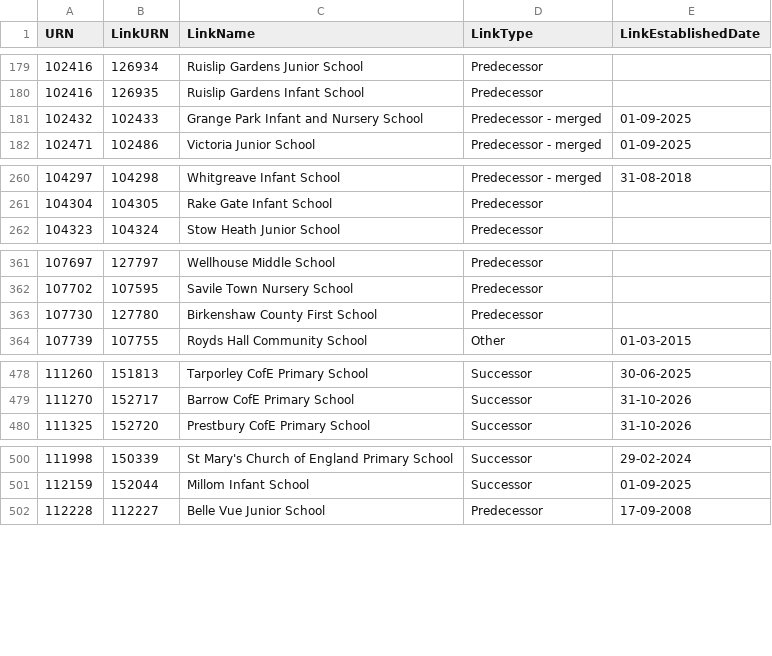
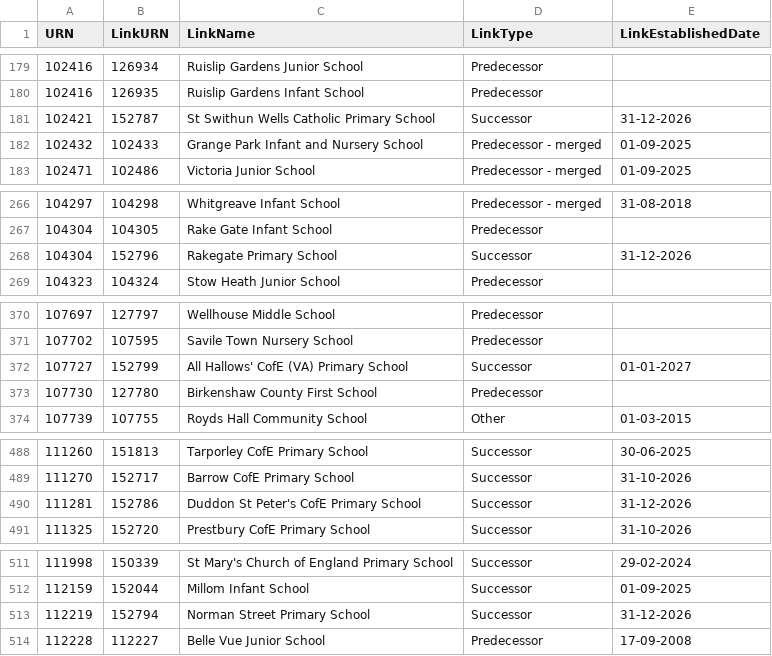
Before and after one commit to RogerHowellDfE/gias-data, a CSV file: data/links_edubaseallstatefunded.csv, drawn as a sheet; only a part is shown, gaps mark what is left out; the diff covers the shown part only; the diff names each change by its address in the sheet, - before the commit and + after, or states it on an @@ line.

```diff
--- a/data/links_edubaseallstatefunded.csv
+++ b/data/links_edubaseallstatefunded.csv
+row 181: 102421 | 152787 | St Swithun Wells Catholic Primary School | Successor | 31-12-2026
+row 268: 104304 | 152796 | Rakegate Primary School | Successor | 31-12-2026
+row 372: 107727 | 152799 | All Hallows' CofE (VA) Primary School | Successor | 01-01-2027
+row 490: 111281 | 152786 | Duddon St Peter's CofE Primary School | Successor | 31-12-2026
+row 513: 112219 | 152794 | Norman Street Primary School | Successor | 31-12-2026
```
Also changed, not shown: 21 added rows, 4 removed rows and 1 edited cell elsewhere in this file, data/links_edubaseallacademiesandfree.csv, 4 other files.
